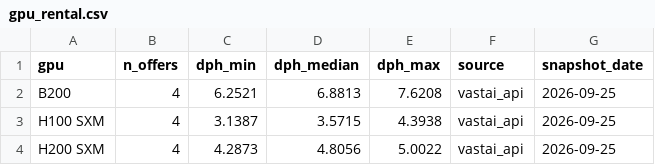
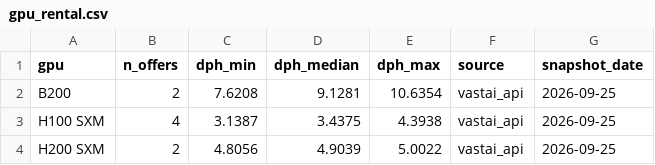
Before and after one commit to hridmod/compute-trading, a CSV file: substitution_ceiling/data/gpu_rental.csv, drawn as a sheet.

Commit message:
substitution_ceiling: add RunPod cross-market supply signal
Tested the leading hypothesis for the substitution ceiling violation --
that B200 is supply/allocation-constrained. Tried a Vast.ai utilization
metric first and it's a dead end (the API never exposes rented instances,
only unrented ones). Found a real signal instead: RunPod's public
stockStatus field shows zero live-priced B200 availability while every
current H100/H200 variant shows constrained-but-available stock, on a
second independent marketplace. Re-verified twice before trusting it.

Wired into the pipeline as data/history/supply_signals.csv (Vast.ai
n_offers + RunPod stock/price per GPU per day) alongside the existing
substitution ceiling snapshot.

```diff
--- a/substitution_ceiling/data/gpu_rental.csv
+++ b/substitution_ceiling/data/gpu_rental.csv
@@ -1,4 +1,4 @@
 gpu,n_offers,dph_min,dph_median,dph_max,source,snapshot_date
-B200,4,6.2521,6.8813,7.6208,vastai_api,2026-09-25
-H100 SXM,4,3.1387,3.5715,4.3938,vastai_api,2026-09-25
-H200 SXM,4,4.2873,4.8056,5.0022,vastai_api,2026-09-25
+B200,2,7.6208,9.1281,10.6354,vastai_api,2026-09-25
+H100 SXM,4,3.1387,3.4375,4.3938,vastai_api,2026-09-25
+H200 SXM,2,4.8056,4.9039,5.0022,vastai_api,2026-09-25
```
Also changed, not shown: substitution_ceiling/data/history/substitution_snapshots.csv, 6 other files.
